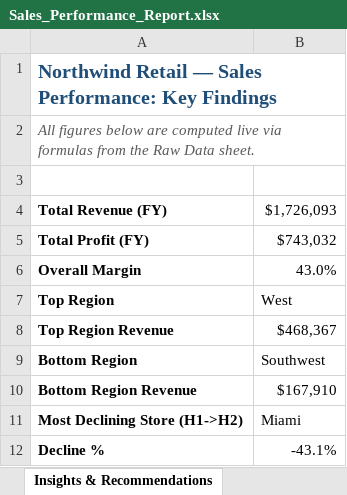
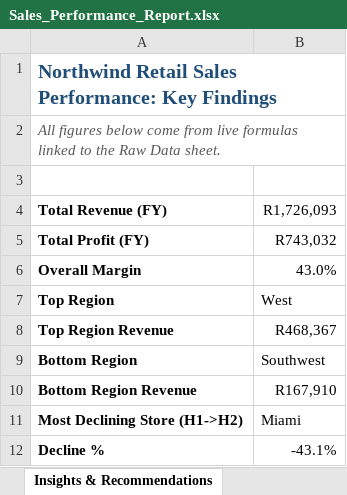
Before and after one commit to keatlegileLonkokile/retail-sales-performance-analysis, an Excel workbook: output/Sales_Performance_Report.xlsx, sheet Insights & Recommendations, drawn as a sheet; only a part is shown; values as stored, in another font and other column widths than the file's, no borders; the diff covers the shown part only; the diff names each change by its address in the sheet, - before the commit and + after, or states it on an @@ line.

```diff
--- a/output/Sales_Performance_Report.xlsx (sheet Insights & Recommendations)
+++ b/output/Sales_Performance_Report.xlsx (sheet Insights & Recommendations)
-A1 (Total Revenue (FY)): Northwind Retail — Sales Performance:…
+A1 (Total Revenue (FY)): Northwind Retail Sales Performance:…
-A2 (Total Revenue (FY)): …figures below are computed live via formulas from the Raw…
+A2 (Total Revenue (FY)): …figures below come from live formulas linked to the Raw…
-B4: $1,726,093
+B4: R1,726,093
-B5 (R1,726,093): $743,032
+B5 (R1,726,093): R743,032
-B8 (R1,726,093): $468,367
+B8 (R1,726,093): R468,367
-B10 (R1,726,093): $167,910
+B10 (R1,726,093): R167,910
```
Also changed, not shown: 10 edited cells elsewhere in this sheet, sheet Raw Data, sheet Product Summary, sheet Monthly Trend, sheet Store Performance, sheet Regional Summary, sheet Category Summary, formulas that keep their value, charts or pictures.
